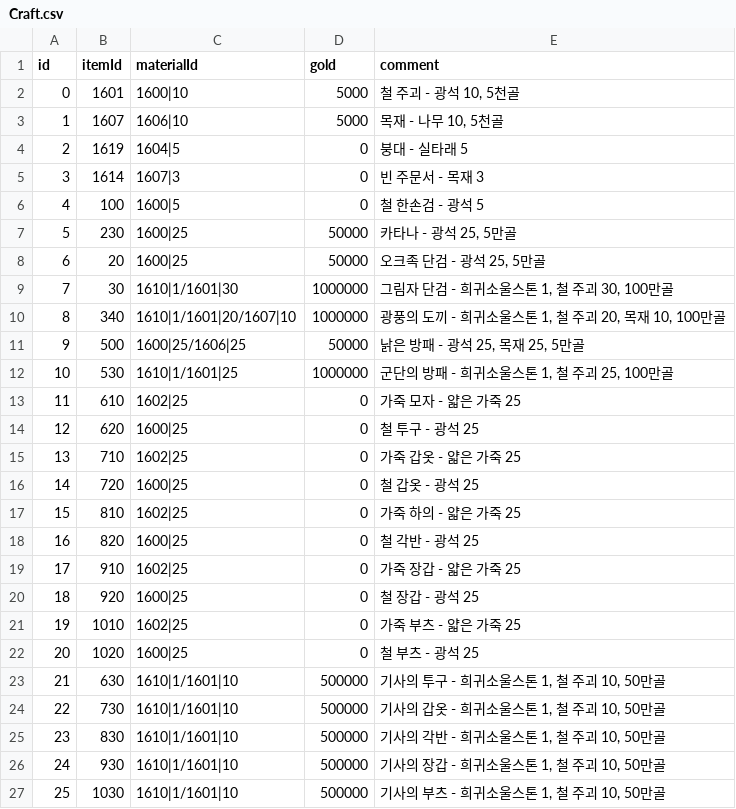
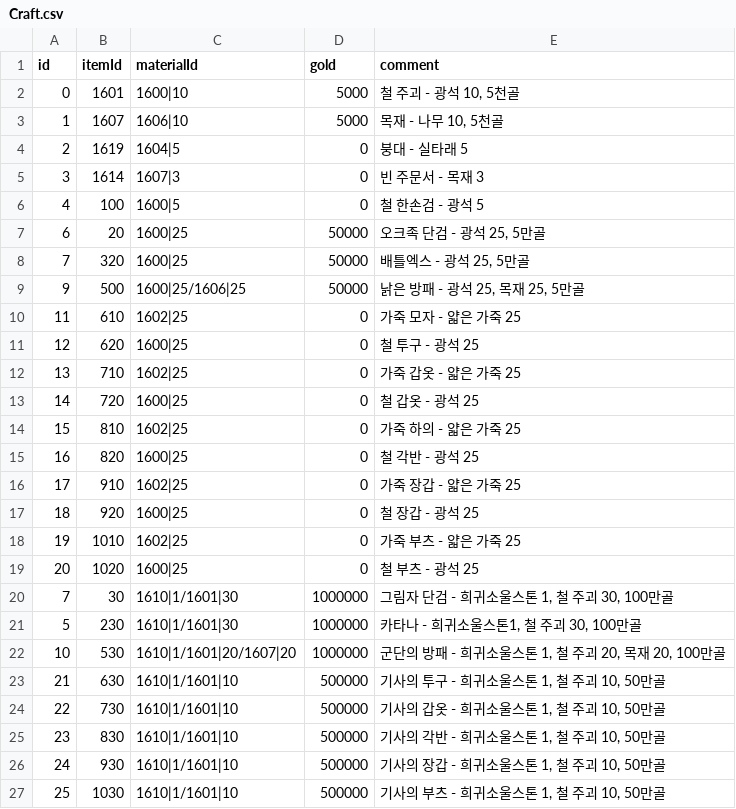
Before and after one commit to jehyeon/Soul-collector, a CSV file: Assets/Resources/Craft.csv, drawn as a sheet.

```diff
--- a/Assets/Resources/Craft.csv
+++ b/Assets/Resources/Craft.csv
@@ -6,8 +6,5 @@
 4,100,1600|5,0,철 한손검 - 광석 5
-5,230,1600|25,50000,"카타나 - 광석 25, 5만골"
 6,20,1600|25,50000,"오크족 단검 - 광석 25, 5만골"
-7,30,1610|1/1601|30,1000000,"그림자 단검 - 희귀소울스톤 1, 철 주괴 30, 100만골"
-8,340,1610|1/1601|20/1607|10,1000000,"광풍의 도끼 - 희귀소울스톤 1, 철 주괴 20, 목재 10, 100만골"
+7,320,1600|25,50000,"배틀엑스 - 광석 25, 5만골"
 9,500,1600|25/1606|25,50000,"낡은 방패 - 광석 25, 목재 25, 5만골"
-10,530,1610|1/1601|25,1000000,"군단의 방패 - 희귀소울스톤 1, 철 주괴 25, 100만골"
 11,610,1602|25,0,가죽 모자 - 얇은 가죽 25
@@ -22,2 +19,5 @@
 20,1020,1600|25,0,철 부츠 - 광석 25
+7,30,1610|1/1601|30,1000000,"그림자 단검 - 희귀소울스톤 1, 철 주괴 30, 100만골"
+5,230,1610|1/1601|30,1000000,"카타나 - 희귀소울스톤1, 철 주괴 30, 100만골"
+10,530,1610|1/1601|20/1607|20,1000000,"군단의 방패 - 희귀소울스톤 1, 철 주괴 20, 목재 20, 100만골"
 21,630,1610|1/1601|10,500000,"기사의 투구 - 희귀소울스톤 1, 철 주괴 10, 50만골"
```
Also changed, not shown: 24 other files.
